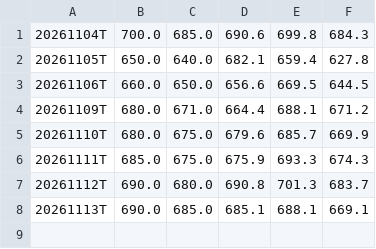
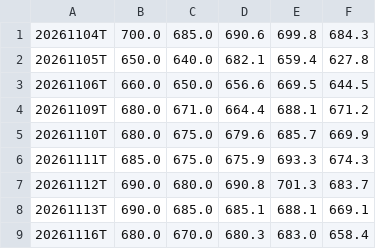
Before and after one commit to igack/gex-seeds, a CSV file: data/GEX_QQQ_ODTE.csv, drawn as a sheet; the diff names each change by its address in the sheet, - before the commit and + after, or states it on an @@ line.

```diff
--- a/data/GEX_QQQ_ODTE.csv
+++ b/data/GEX_QQQ_ODTE.csv
+row 9: 20261116T | 680.0 | 670.0 | 680.3 | 683.0 | 658.4
```
Also changed, not shown: data/GEX_QQQ_QQQ_A.csv, data/GEX_QQQ_QQQ_B.csv, 3 other files.
